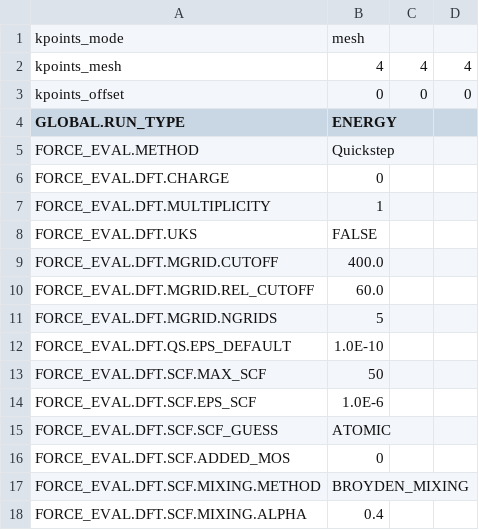
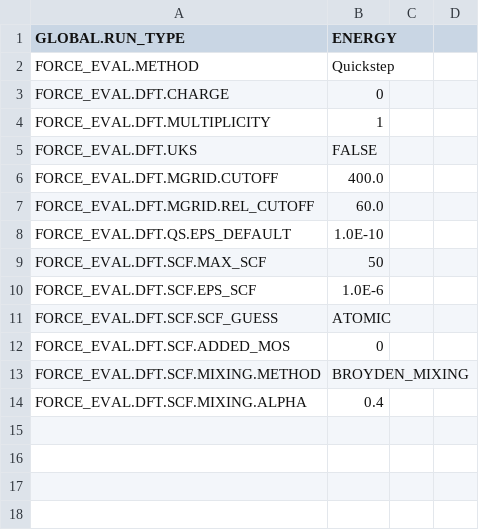
Before and after one commit to kxviel/sim-hub, a CSV file: sample_inputs/cp2k/cp2k_input_example.csv, drawn as a sheet.

```diff
--- a/sample_inputs/cp2k/cp2k_input_example.csv
+++ b/sample_inputs/cp2k/cp2k_input_example.csv
@@ -1,4 +1 @@
-kpoints_mode,mesh
-kpoints_mesh,4, 4, 4
-kpoints_offset,0, 0, 0
 GLOBAL.RUN_TYPE,ENERGY
@@ -10,3 +7,2 @@ FORCE_EVAL.DFT.MGRID.CUTOFF,400.0
 FORCE_EVAL.DFT.MGRID.REL_CUTOFF,60.0
-FORCE_EVAL.DFT.MGRID.NGRIDS,5
 FORCE_EVAL.DFT.QS.EPS_DEFAULT,1.0E-10
```
Also changed, not shown: 1 other file.
